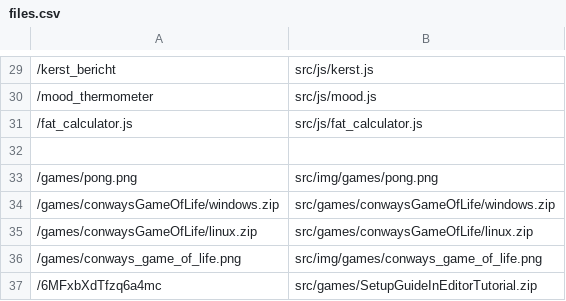
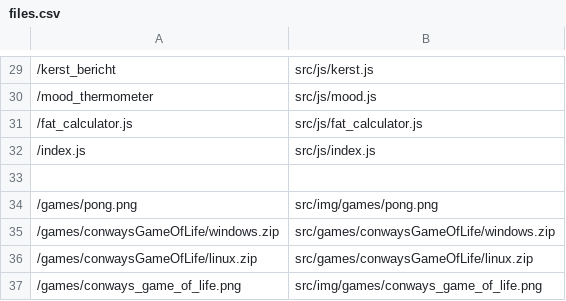
Before and after one commit to LeahScholten/leah-software, a CSV file: files.csv, drawn as a sheet; only a part is shown, gaps mark what is left out; the shorter side is filled out with more unchanged rows.

Commit message:
Moved the scripts of the index pages to their own file and added an alert message for when people start using/downloading one of my applications

```diff
--- a/files.csv
+++ b/files.csv
@@ -31,2 +31,3 @@
 /fat_calculator.js, src/js/fat_calculator.js
+/index.js, src/js/index.js
 
```
Also changed, not shown: 3 other files.
